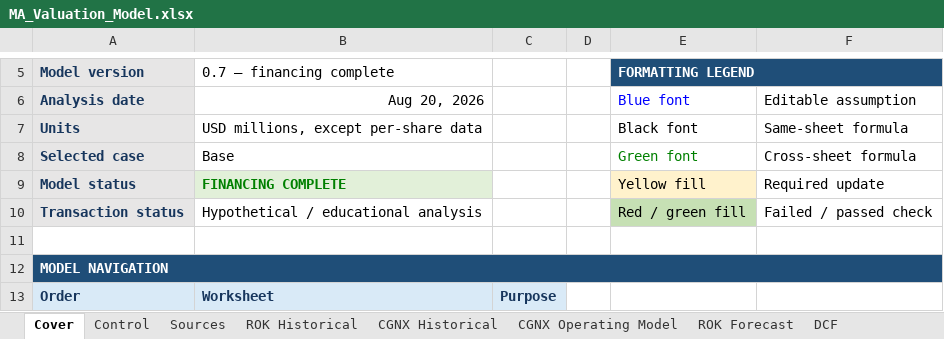
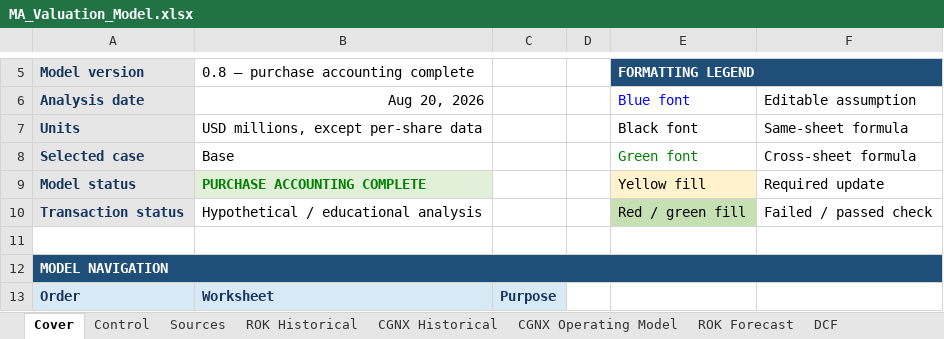
Before and after one commit to rdravid2005/ma-valuation-transaction-analysis, an Excel workbook: 02_model/MA_Valuation_Model.xlsx, sheet Cover, drawn as a sheet; only a part is shown, gaps mark what is left out; values as stored, in another font and other column widths than the file's, no borders; the diff names each change by its address in the sheet, - before the commit and + after, or states it on an @@ line.

Commit message:
transaction: complete purchase accounting

```diff
--- a/02_model/MA_Valuation_Model.xlsx (sheet Cover)
+++ b/02_model/MA_Valuation_Model.xlsx (sheet Cover)
-B5: 0.7 — financing complete
+B5: 0.8 — purchase accounting complete
-B9: FINANCING COMPLETE
+B9: PURCHASE ACCOUNTING COMPLETE
```
Also changed, not shown: sheet Purchase Accounting, sheet Checks, sheet Sources, 4 other files.
